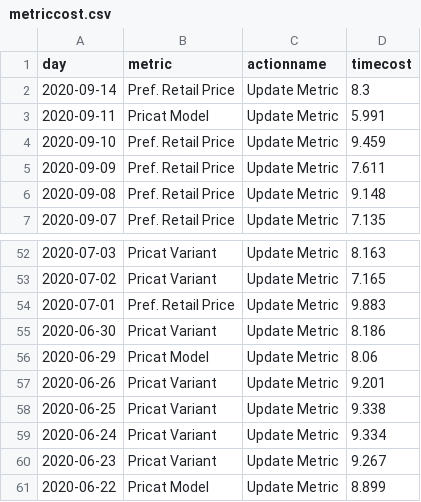
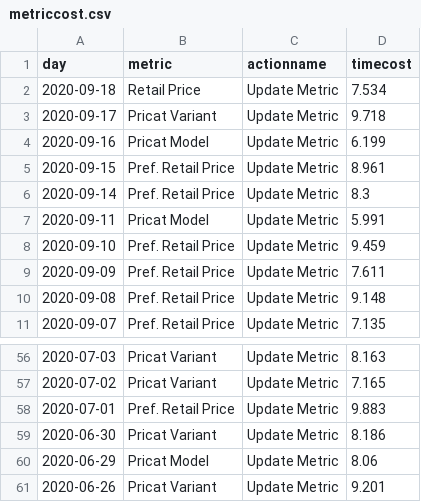
Before and after one commit to jasonzhuangdavinci/stadiumLogAnalysis, a CSV file: loadcsv/metriccost.csv, drawn as a sheet; only a part is shown, gaps mark what is left out.

```diff
--- a/loadcsv/metriccost.csv
+++ b/loadcsv/metriccost.csv
@@ -1,2 +1,6 @@
 day,metric,actionname,timecost
+2020-09-18 ,Retail Price,Update Metric,7.534
+2020-09-17 ,Pricat Variant,Update Metric,9.718
+2020-09-16 ,Pricat Model,Update Metric,6.199
+2020-09-15 ,Pref. Retail Price,Update Metric,8.961
 2020-09-14 ,Pref. Retail Price,Update Metric,8.3
@@ -57,5 +61 @@ day,metric,actionname,timecost
 2020-06-26 ,Pricat Variant,Update Metric,9.201
-2020-06-25 ,Pricat Variant,Update Metric,9.338
-2020-06-24 ,Pricat Variant,Update Metric,9.334
-2020-06-23 ,Pricat Variant,Update Metric,9.267
-2020-06-22 ,Pricat Model,Update Metric,8.899
```
Also changed, not shown: loadcsv/metriccount.csv, loadcsv/reportcost.csv, 3 other files.
